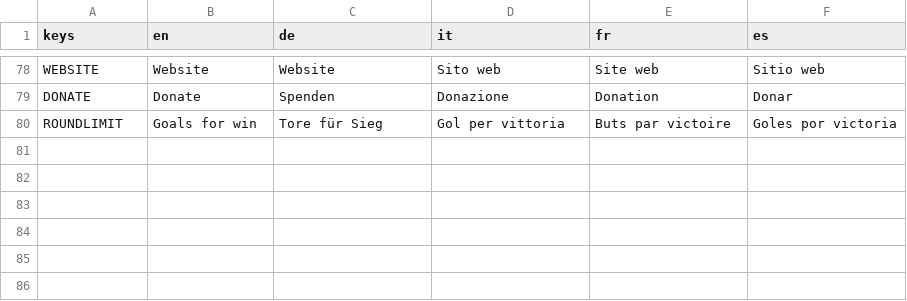
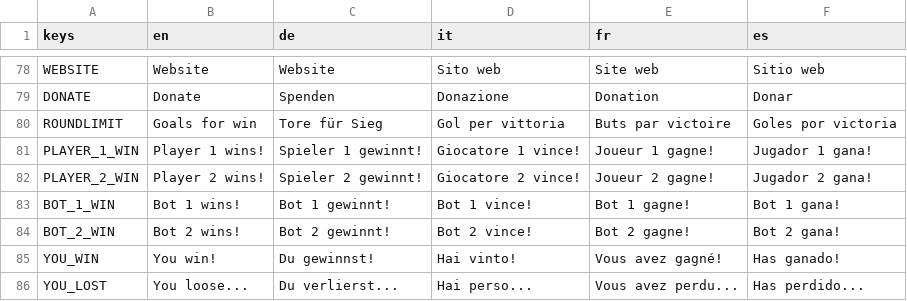
Before and after one commit to dulvui/pocket-broomball, a CSV file: game/translations/translations.csv, drawn as a sheet; only a part is shown, gaps mark what is left out.

Commit message:
translations: add win texts

```diff
--- a/game/translations/translations.csv
+++ b/game/translations/translations.csv
@@ -80 +80,7 @@ DONATE,Donate,Spenden,Donazione,Donation,Donar
 ROUNDLIMIT,Goals for win,Tore für Sieg,Gol per vittoria,Buts par victoire,Goles por victoria
+PLAYER_1_WIN,Player 1 wins!,Spieler 1 gewinnt!,Giocatore 1 vince!,Joueur 1 gagne!,Jugador 1 gana!
+PLAYER_2_WIN,Player 2 wins!,Spieler 2 gewinnt!,Giocatore 2 vince!,Joueur 2 gagne!,Jugador 2 gana!
+BOT_1_WIN,Bot 1 wins!,Bot 1 gewinnt!,Bot 1 vince!,Bot 1 gagne!,Bot 1 gana!
+BOT_2_WIN,Bot 2 wins!,Bot 2 gewinnt!,Bot 2 vince!,Bot 2 gagne!,Bot 2 gana!
+YOU_WIN,You win!,Du gewinnst!,Hai vinto!,Vous avez gagné!,Has ganado!
+YOU_LOST,You loose...,Du verlierst...,Hai perso...,Vous avez perdu...,Has perdido...
```
